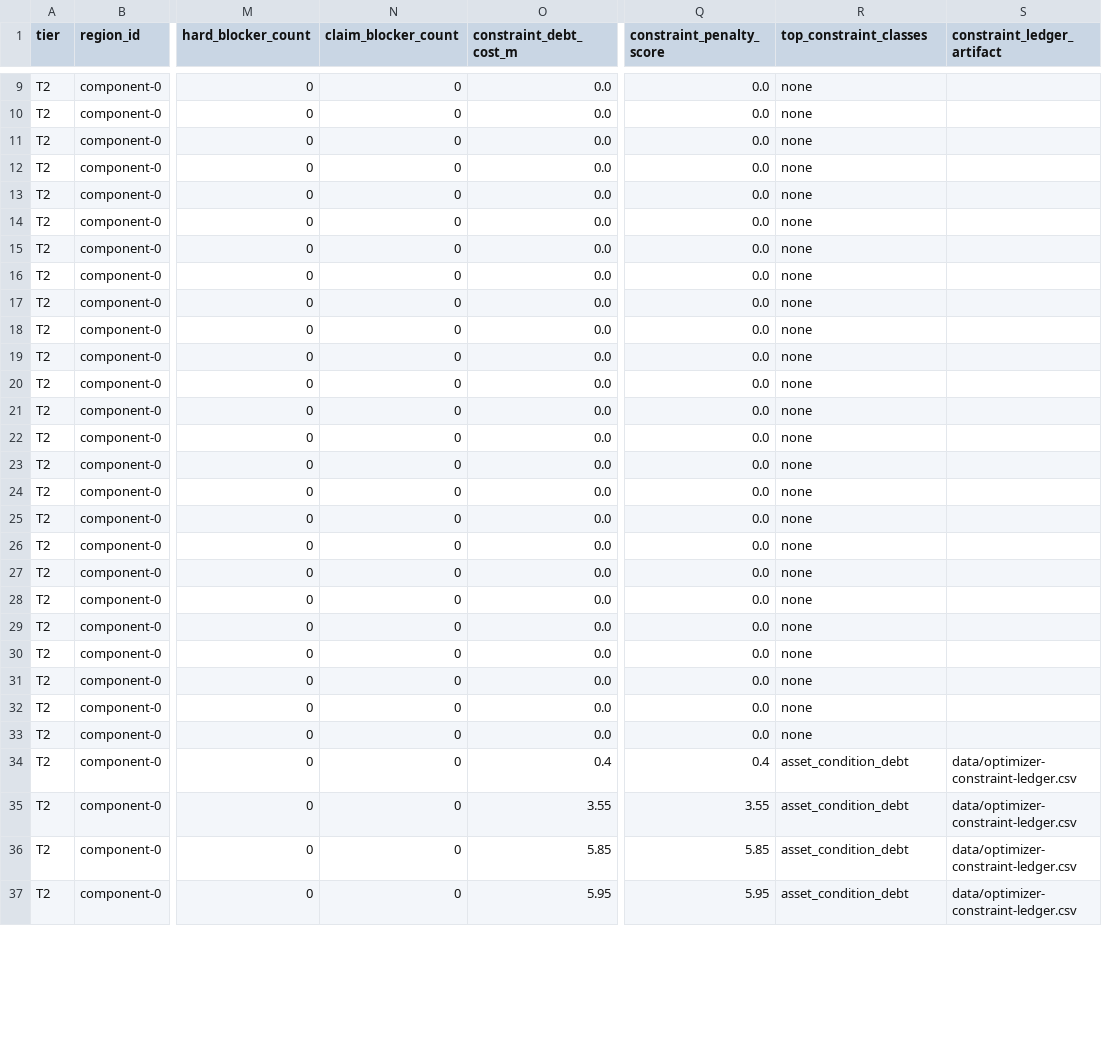
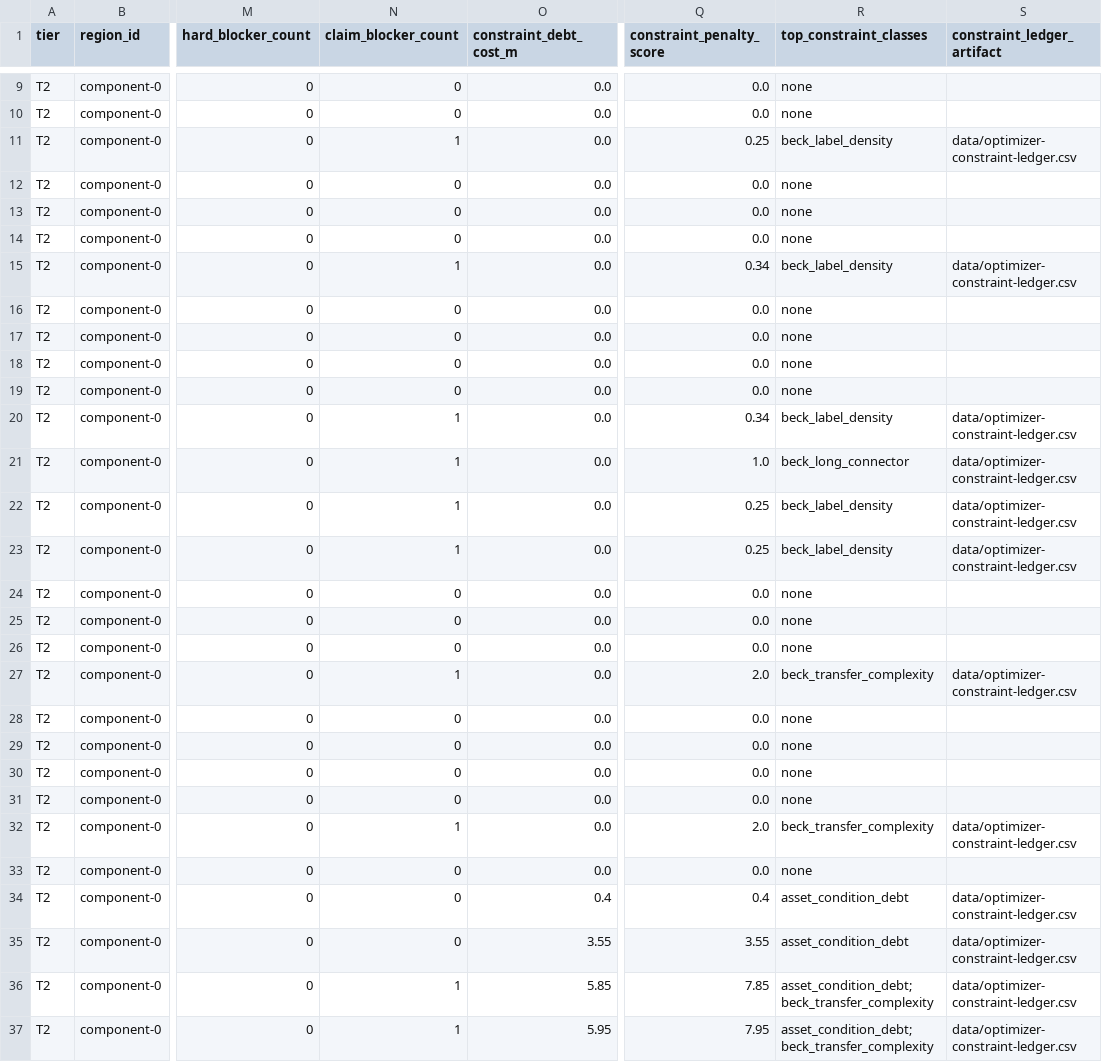
Before and after one commit to giodl73-repo/ROUTE, a CSV file: data/t2-regionalizer.csv, drawn as a sheet; only a part is shown, gaps mark what is left out; the diff covers the shown part only; the diff names each change by its address in the sheet, - before the commit and + after, or states it on an @@ line.

```diff
--- a/data/t2-regionalizer.csv
+++ b/data/t2-regionalizer.csv
-N11 (claim_blocker_count): 0
+N11 (claim_blocker_count): 1
-Q11 (constraint_penalty_score): 0.0
+Q11 (constraint_penalty_score): 0.25
-R11 (top_constraint_classes): none
+R11 (top_constraint_classes): beck_label_density
-S11 (constraint_ledger_artifact): (empty)
+S11 (constraint_ledger_artifact): data/optimizer-constraint-ledger.csv
-N15 (claim_blocker_count): 0
+N15 (claim_blocker_count): 1
-Q15 (constraint_penalty_score): 0.0
+Q15 (constraint_penalty_score): 0.34
-R15 (top_constraint_classes): none
+R15 (top_constraint_classes): beck_label_density
-S15 (constraint_ledger_artifact): (empty)
+S15 (constraint_ledger_artifact): data/optimizer-constraint-ledger.csv
-N20:N23 (claim_blocker_count): 0
+N20:N23 (claim_blocker_count): 1
-Q20 (constraint_penalty_score): 0.0
+Q20 (constraint_penalty_score): 0.34
-R20 (top_constraint_classes): none
+R20 (top_constraint_classes): beck_label_density
-S20:S23 (constraint_ledger_artifact): (empty)
+S20:S23 (constraint_ledger_artifact): data/optimizer-constraint-ledger.csv
-Q21 (constraint_penalty_score): 0.0
+Q21 (constraint_penalty_score): 1.0
-R21 (top_constraint_classes): none
+R21 (top_constraint_classes): beck_long_connector
-Q22:Q23 (constraint_penalty_score): 0.0
+Q22:Q23 (constraint_penalty_score): 0.25
-R22:R23 (top_constraint_classes): none
+R22:R23 (top_constraint_classes): beck_label_density
-N27 (claim_blocker_count): 0
+N27 (claim_blocker_count): 1
-Q27 (constraint_penalty_score): 0.0
+Q27 (constraint_penalty_score): 2.0
-R27 (top_constraint_classes): none
+R27 (top_constraint_classes): beck_transfer_complexity
-S27 (constraint_ledger_artifact): (empty)
+S27 (constraint_ledger_artifact): data/optimizer-constraint-ledger.csv
-N32 (claim_blocker_count): 0
+N32 (claim_blocker_count): 1
-Q32 (constraint_penalty_score): 0.0
+Q32 (constraint_penalty_score): 2.0
-R32 (top_constraint_classes): none
+R32 (top_constraint_classes): beck_transfer_complexity
-S32 (constraint_ledger_artifact): (empty)
+S32 (constraint_ledger_artifact): data/optimizer-constraint-ledger.csv
-N36:N37 (claim_blocker_count): 0
+N36:N37 (claim_blocker_count): 1
-Q36 (constraint_penalty_score): 5.85
+Q36 (constraint_penalty_score): 7.85
-R36:R37 (top_constraint_classes): asset_condition_debt
+R36:R37 (top_constraint_classes): asset_condition_debt;beck_transfer_complexity
-Q37 (constraint_penalty_score): 5.95
+Q37 (constraint_penalty_score): 7.95
```
Also changed, not shown: 13 edited cells elsewhere in this file, data/optimizer-constraint-budget.csv, data/t1-line-selector.csv, 11 other files.
